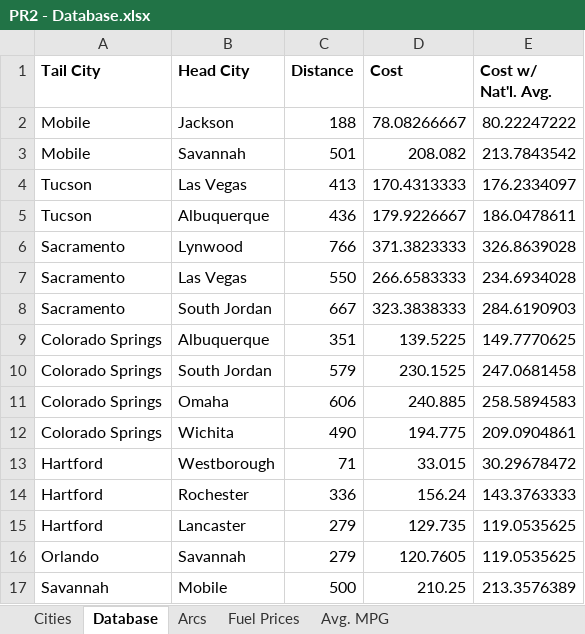
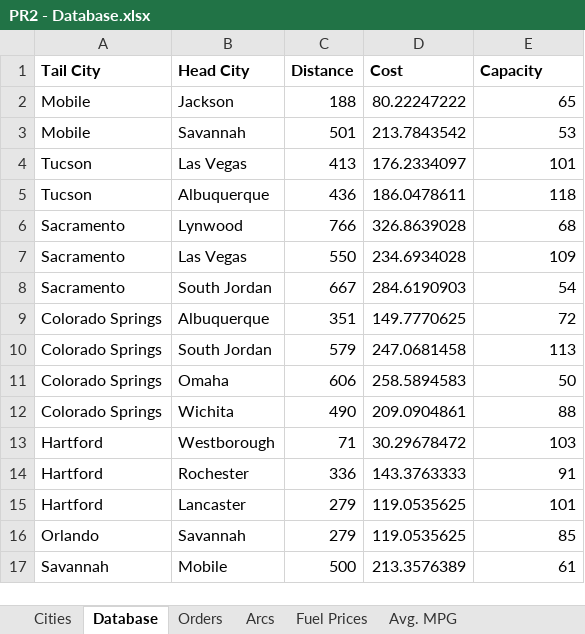
Before and after one commit to TheGamingGrunts/BIT-3444-Project, an Excel workbook: BIT3444-Project/PR2 - Database.xlsx, sheet Database, drawn as a sheet; only a part is shown; values as stored, in another font and other column widths than the file's, no borders; the diff covers the shown part only; the diff names each change by its address in the sheet, - before the commit and + after, or states it on an @@ line.

Commit message:
Update database and fix close button

```diff
--- a/BIT3444-Project/PR2 - Database.xlsx (sheet Database)
+++ b/BIT3444-Project/PR2 - Database.xlsx (sheet Database)
+sheet tab: Orders
-E1: Cost w/ Nat'l. Avg.
+E1: Capacity
-D2 (Cost): 78.08266667
+D2 (Cost): 80.22247222
-E2 (Capacity): 80.22247222
+E2 (Capacity): 65
-D3 (Cost): 208.082
+D3 (Cost): 213.7843542
-E3 (Capacity): 213.7843542
+E3 (Capacity): 53
-D4 (Cost): 170.4313333
+D4 (Cost): 176.2334097
-E4 (Capacity): 176.2334097
+E4 (Capacity): 101
-D5 (Cost): 179.9226667
+D5 (Cost): 186.0478611
-E5 (Capacity): 186.0478611
+E5 (Capacity): 118
-D6 (Cost): 371.3823333
+D6 (Cost): 326.8639028
-E6 (Capacity): 326.8639028
+E6 (Capacity): 68
-D7 (Cost): 266.6583333
+D7 (Cost): 234.6934028
-E7 (Capacity): 234.6934028
+E7 (Capacity): 109
-D8 (Cost): 323.3838333
+D8 (Cost): 284.6190903
-E8 (Capacity): 284.6190903
+E8 (Capacity): 54
-D9 (Cost): 139.5225
+D9 (Cost): 149.7770625
-E9 (Capacity): 149.7770625
+E9 (Capacity): 72
-D10 (Cost): 230.1525
+D10 (Cost): 247.0681458
-E10 (Capacity): 247.0681458
+E10 (Capacity): 113
-D11 (Cost): 240.885
+D11 (Cost): 258.5894583
-E11 (Capacity): 258.5894583
+E11 (Capacity): 50
-D12 (Cost): 194.775
+D12 (Cost): 209.0904861
-E12 (Capacity): 209.0904861
+E12 (Capacity): 88
-D13 (Cost): 33.015
+D13 (Cost): 30.29678472
-E13 (Capacity): 30.29678472
+E13 (Capacity): 103
-D14 (Cost): 156.24
+D14 (Cost): 143.3763333
-E14 (Capacity): 143.3763333
+E14 (Capacity): 91
-D15 (Cost): 129.735
+D15 (Cost): 119.0535625
-E15 (Capacity): 119.0535625
+E15 (Capacity): 101
-D16 (Cost): 120.7605
+D16 (Cost): 119.0535625
-E16 (Capacity): 119.0535625
+E16 (Capacity): 85
-D17 (Cost): 210.25
+D17 (Cost): 213.3576389
-E17 (Capacity): 213.3576389
+E17 (Capacity): 61
```
Also changed, not shown: 188 edited cells elsewhere in this sheet, 8 other files.
